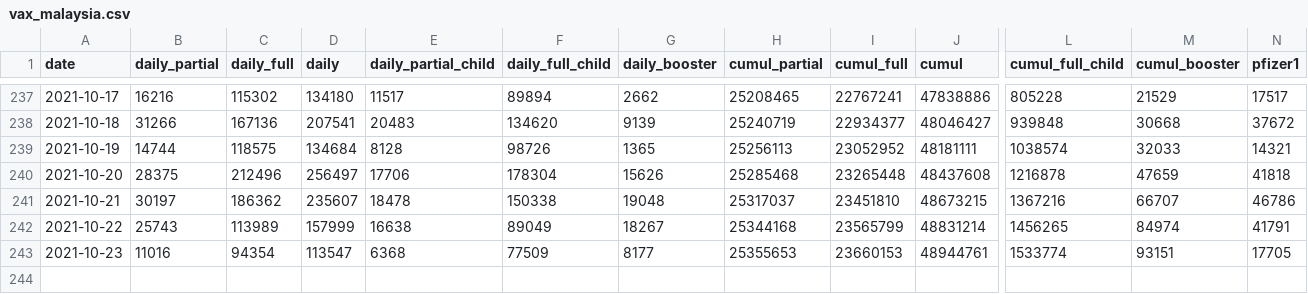
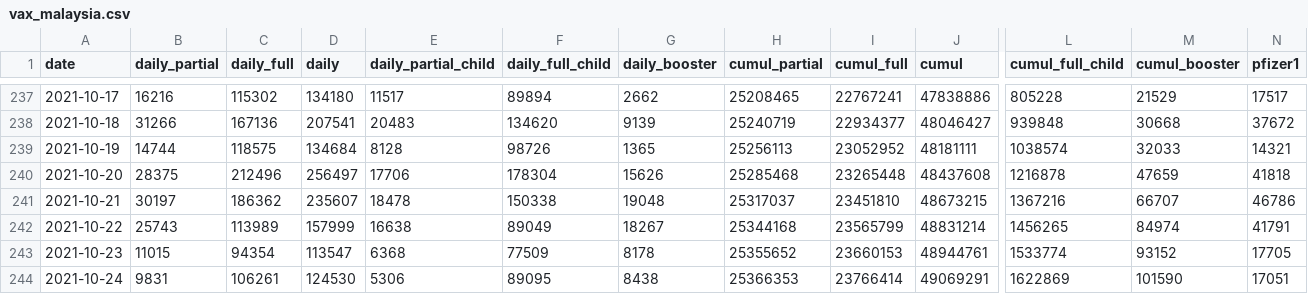
Before and after one commit to CITF-Malaysia/citf-public, a CSV file: vaccination/vax_malaysia.csv, drawn as a sheet; only a part is shown, gaps mark what is left out; rows hold the shown columns only; the diff names each change by its address in the sheet, - before the commit and + after, or states it on an @@ line.

```diff
--- a/vaccination/vax_malaysia.csv
+++ b/vaccination/vax_malaysia.csv
-B243 (daily_partial): 11016
+B243 (daily_partial): 11015
-G243 (daily_booster): 8177
+G243 (daily_booster): 8178
-H243 (cumul_partial): 25355653
+H243 (cumul_partial): 25355652
-M243 (cumul_booster): 93151
+M243 (cumul_booster): 93152
+row 244: 2021-10-24 | 9831 | 106261 | 124530 | 5306 | 89095 | 8438 | 25366353 | 23766414 | 49069291 | 1622869 | 101590 | 17051
```
Also changed, not shown: vaccination/vax_state.csv.
